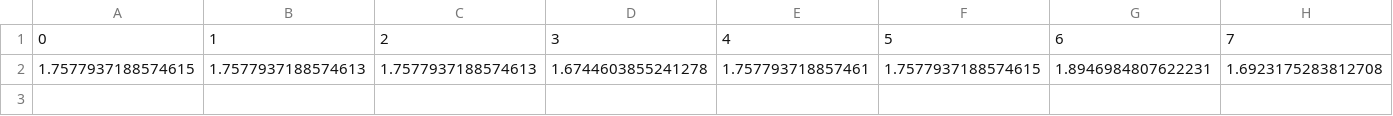
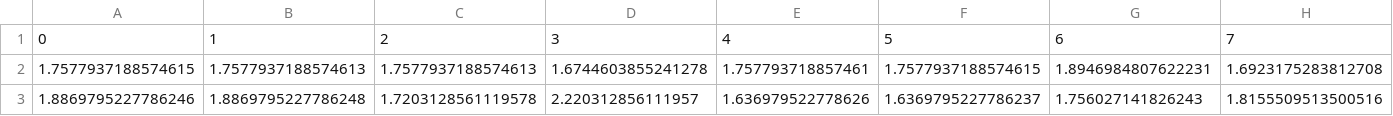
Before and after one commit to HAI-lab-UVA/AI4G, a CSV file: decision/Data/Part2/previous_allocation_rewards.csv, drawn as a sheet; only a part is shown; rows hold the shown columns only; the diff names each change by its address in the sheet, - before the commit and + after, or states it on an @@ line.

Commit message:
second iteration (day2) Part 2

```diff
--- a/decision/Data/Part2/previous_allocation_rewards.csv
+++ b/decision/Data/Part2/previous_allocation_rewards.csv
+row 3: 1.8869795227786246 | 1.8869795227786248 | 1.7203128561119578 | 2.220312856111957 | 1.636979522778626 | 1.6369795227786237 | 1.756027141826243 | 1.8155509513500516
```
Also changed, not shown: 2 other files.
